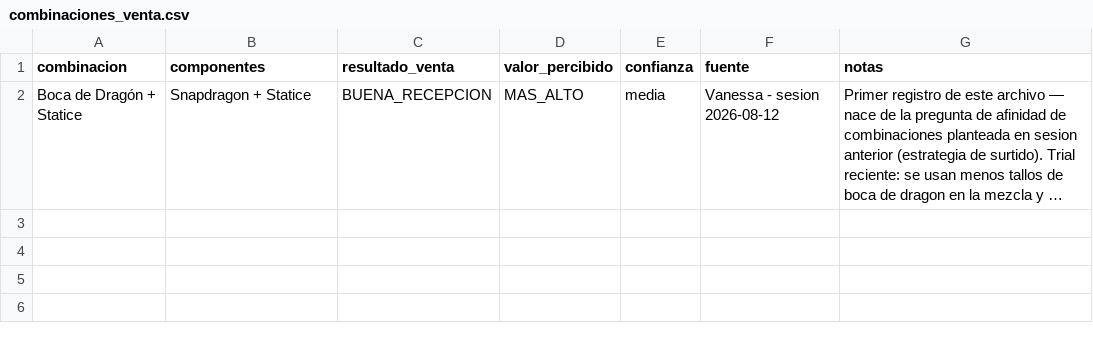
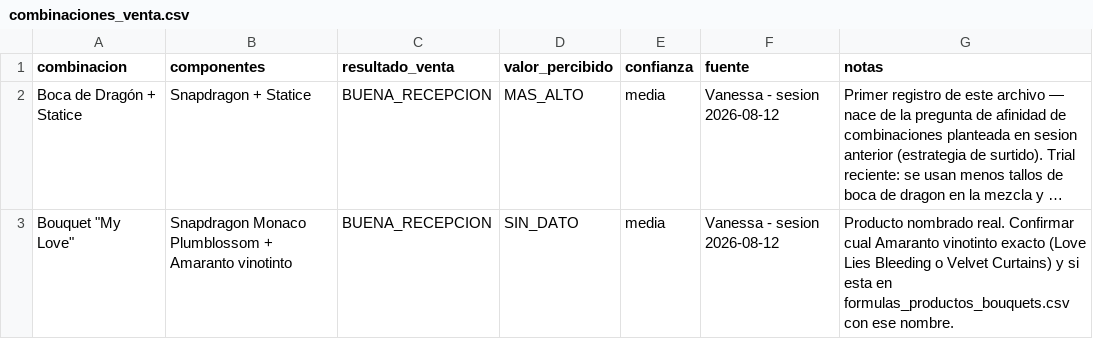
Before and after one commit to vanessakosa/operaciones-planificacion-siembra-dcb, a CSV file: 07-datos/combinaciones_venta.csv, drawn as a sheet; long unchanged cells end in …; the diff names each change by its address in the sheet, - before the commit and + after, or states it on an @@ line.

```diff
--- a/07-datos/combinaciones_venta.csv
+++ b/07-datos/combinaciones_venta.csv
+row 3: Bouquet "My Love" | Snapdragon Monaco Plumblossom + Amaranto vinotinto | BUENA_RECEPCION | SIN_DATO | media | Vanessa - sesion 2026-08-12 | Producto nombrado real. Confirmar cual Amaranto vinotinto exacto (Love Lies Bleeding o Velvet Curtains) y si esta en formulas_productos_bouquets.csv con ese nombre.
```
Also changed, not shown: 07-datos/ciclos_variedad.csv, 2 other files.
